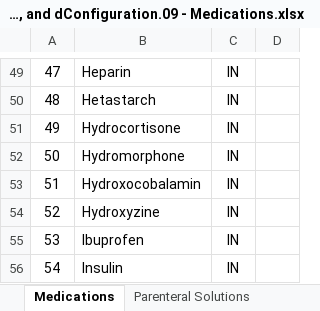
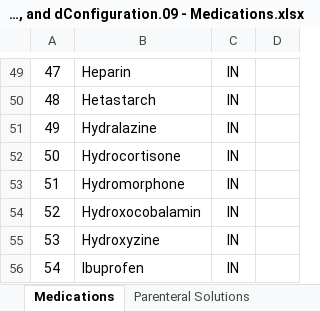
Before and after one commit to peakresponse/nemsis_public, an Excel workbook: SuggestedLists/eMedications.03, dConfiguration.04, and dConfiguration.09 - Medications.xlsx, sheet Medications, drawn as a sheet; only a part is shown, gaps mark what is left out; the shorter side is filled out with more unchanged rows; values as stored, in another font and other column widths than the file's, no borders; addresses are those after the commit; the diff names each change by its address in the sheet, - before the commit and + after, or states it on an @@ line.

```diff
--- a/SuggestedLists/eMedications.03, dConfiguration.04, and dConfiguration.09 - Medications.xlsx (sheet Medications)
+++ b/SuggestedLists/eMedications.03, dConfiguration.04, and dConfiguration.09 - Medications.xlsx (sheet Medications)
+row 51: 49 | Hydralazine | IN
@@ column A renumbered from row 52 down @@
```
Also changed, not shown: 6 other files.
